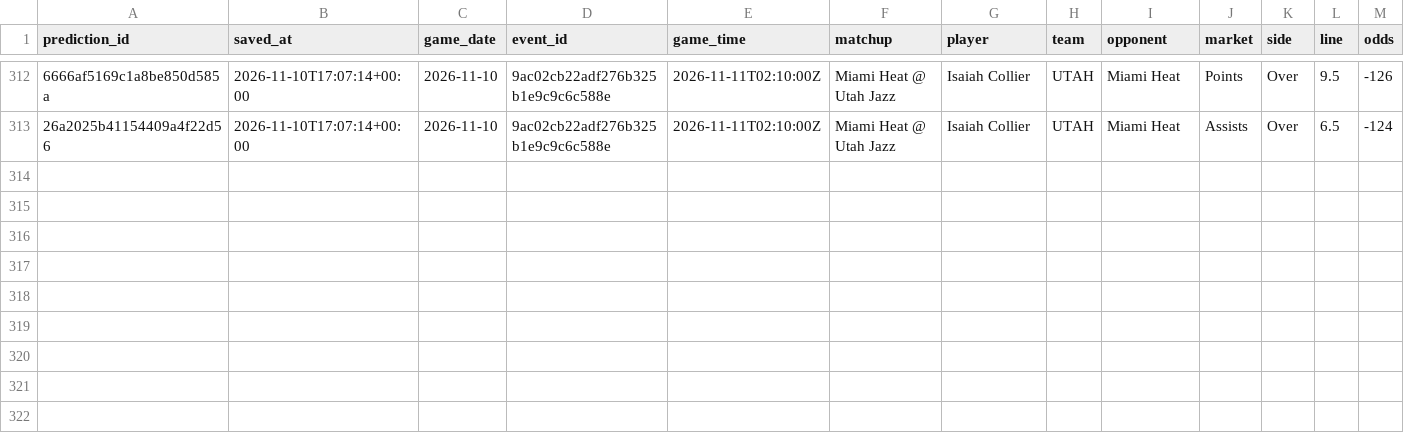
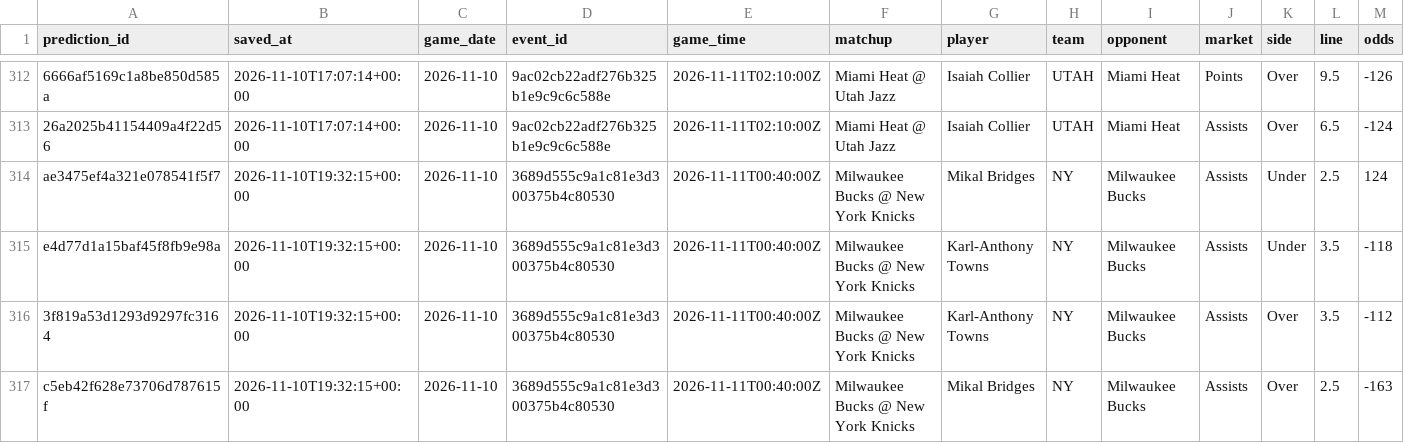
Before and after one commit to skbrillo/prop-analyzer, a CSV file: data/prediction_history.csv, drawn as a sheet; only a part is shown, gaps mark what is left out; rows hold the shown columns only; the diff names each change by its address in the sheet, - before the commit and + after, or states it on an @@ line.

```diff
--- a/data/prediction_history.csv
+++ b/data/prediction_history.csv
+row 314: ae3475ef4a321e078541f5f7 | 2026-11-10T19:32:15+00:00 | 2026-11-10 | 3689d555c9a1c81e3d300375b4c80530 | 2026-11-11T00:40:00Z | Milwaukee Bucks @ New York Knicks | Mikal Bridges | NY | Milwaukee Bucks | Assists | Under | 2.5 | 124
+row 315: e4d77d1a15baf45f8fb9e98a | 2026-11-10T19:32:15+00:00 | 2026-11-10 | 3689d555c9a1c81e3d300375b4c80530 | 2026-11-11T00:40:00Z | Milwaukee Bucks @ New York Knicks | Karl-Anthony Towns | NY | Milwaukee Bucks | Assists | Under | 3.5 | -118
+row 316: 3f819a53d1293d9297fc3164 | 2026-11-10T19:32:15+00:00 | 2026-11-10 | 3689d555c9a1c81e3d300375b4c80530 | 2026-11-11T00:40:00Z | Milwaukee Bucks @ New York Knicks | Karl-Anthony Towns | NY | Milwaukee Bucks | Assists | Over | 3.5 | -112
+row 317: c5eb42f628e73706d787615f | 2026-11-10T19:32:15+00:00 | 2026-11-10 | 3689d555c9a1c81e3d300375b4c80530 | 2026-11-11T00:40:00Z | Milwaukee Bucks @ New York Knicks | Mikal Bridges | NY | Milwaukee Bucks | Assists | Over | 2.5 | -163
```
Also changed, not shown: data/sample_odds.csv, 5 other files.
